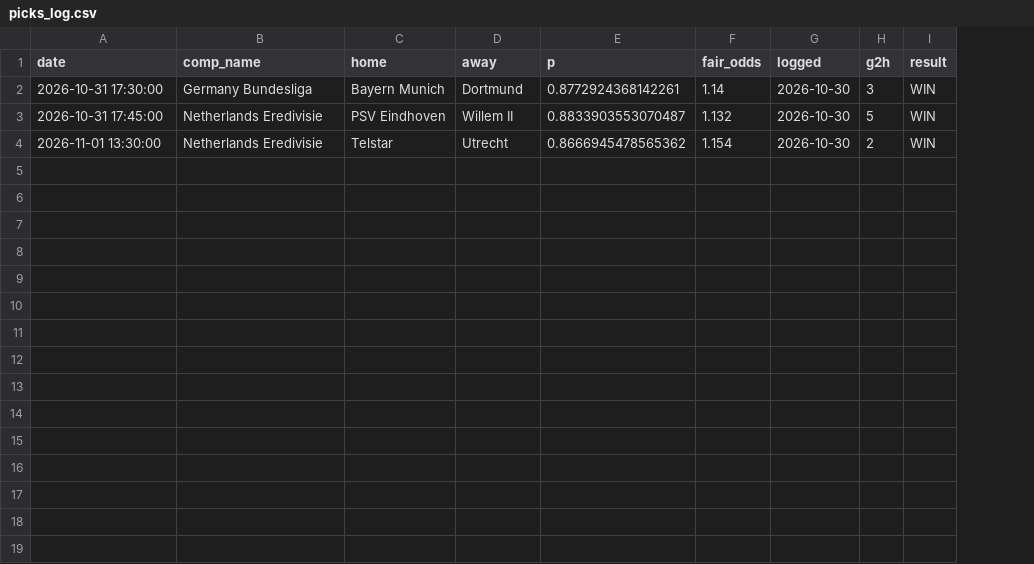
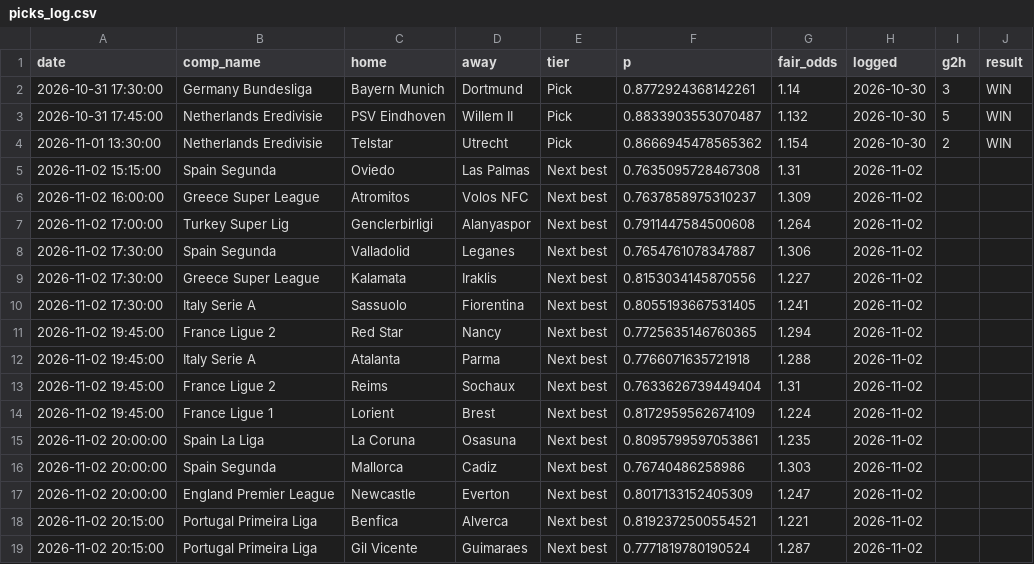
Before and after one commit to maxymaxy1984/footy-2h-goals, a CSV file: data/picks_log.csv, drawn as a sheet; the diff names each change by its address in the sheet, - before the commit and + after, or states it on an @@ line.

```diff
--- a/data/picks_log.csv
+++ b/data/picks_log.csv
+column E (tier), rows 2-4: all Pick
+row 5: 2026-11-02 15:15:00 | Spain Segunda | Oviedo | Las Palmas | Next best | 0.7635095728467308 | 1.31 | 2026-11-02
+row 6: 2026-11-02 16:00:00 | Greece Super League | Atromitos | Volos NFC | Next best | 0.7637858975310237 | 1.309 | 2026-11-02
+row 7: 2026-11-02 17:00:00 | Turkey Super Lig | Genclerbirligi | Alanyaspor | Next best | 0.7911447584500608 | 1.264 | 2026-11-02
+row 8: 2026-11-02 17:30:00 | Spain Segunda | Valladolid | Leganes | Next best | 0.7654761078347887 | 1.306 | 2026-11-02
+row 9: 2026-11-02 17:30:00 | Greece Super League | Kalamata | Iraklis | Next best | 0.8153034145870556 | 1.227 | 2026-11-02
+row 10: 2026-11-02 17:30:00 | Italy Serie A | Sassuolo | Fiorentina | Next best | 0.8055193667531405 | 1.241 | 2026-11-02
+row 11: 2026-11-02 19:45:00 | France Ligue 2 | Red Star | Nancy | Next best | 0.7725635146760365 | 1.294 | 2026-11-02
+row 12: 2026-11-02 19:45:00 | Italy Serie A | Atalanta | Parma | Next best | 0.7766071635721918 | 1.288 | 2026-11-02
+row 13: 2026-11-02 19:45:00 | France Ligue 2 | Reims | Sochaux | Next best | 0.7633626739449404 | 1.31 | 2026-11-02
+row 14: 2026-11-02 19:45:00 | France Ligue 1 | Lorient | Brest | Next best | 0.8172959562674109 | 1.224 | 2026-11-02
+row 15: 2026-11-02 20:00:00 | Spain La Liga | La Coruna | Osasuna | Next best | 0.8095799597053861 | 1.235 | 2026-11-02
+row 16: 2026-11-02 20:00:00 | Spain Segunda | Mallorca | Cadiz | Next best | 0.76740486258986 | 1.303 | 2026-11-02
+row 17: 2026-11-02 20:00:00 | England Premier League | Newcastle | Everton | Next best | 0.8017133152405309 | 1.247 | 2026-11-02
+row 18: 2026-11-02 20:15:00 | Portugal Primeira Liga | Benfica | Alverca | Next best | 0.8192372500554521 | 1.221 | 2026-11-02
+row 19: 2026-11-02 20:15:00 | Portugal Primeira Liga | Gil Vicente | Guimaraes | Next best | 0.7771819780190524 | 1.287 | 2026-11-02
```
Also changed, not shown: docs/fixtures_scored.csv, 2 other files.
